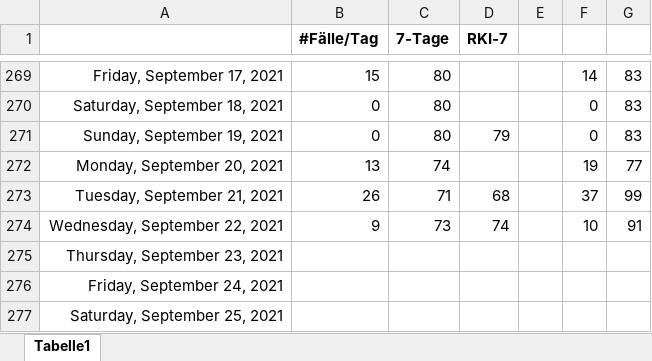
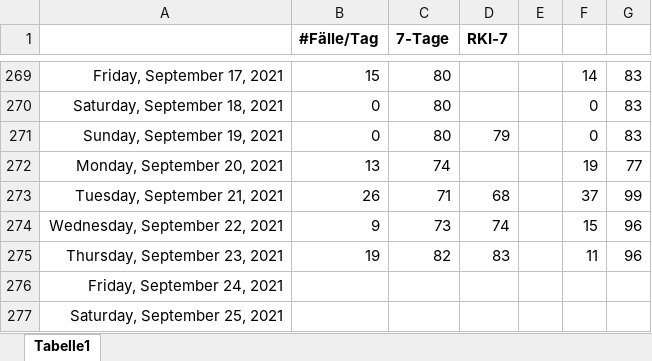
Before and after one commit to bbbkl/bk_shared, an Excel workbook: kl_7tage.xlsx, sheet Tabelle1, drawn as a sheet; only a part is shown, gaps mark what is left out; values as stored, in another font and other column widths than the file's, no borders; charts and pictures not drawn; the diff names each change by its address in the sheet, - before the commit and + after, or states it on an @@ line.

```diff
--- a/kl_7tage.xlsx (sheet Tabelle1)
+++ b/kl_7tage.xlsx (sheet Tabelle1)
-F274: 10
+F274: 15
-G274: 91
+G274: 96
-B275 (#Fälle/Tag): (empty)
+B275 (#Fälle/Tag): 19
-C275 (7-Tage): (empty)
+C275 (7-Tage): 82
-D275 (RKI-7): (empty)
+D275 (RKI-7): 83
-F275: (empty)
+F275: 11
-G275: (empty)
+G275: 96
```
Also changed, not shown: charts or pictures, 1 other file.
